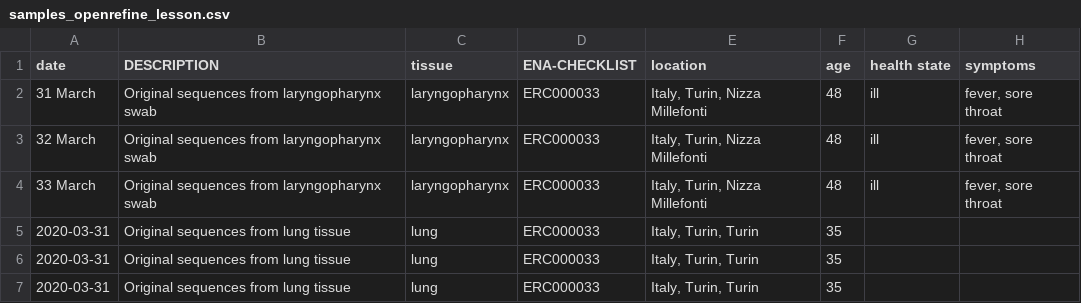
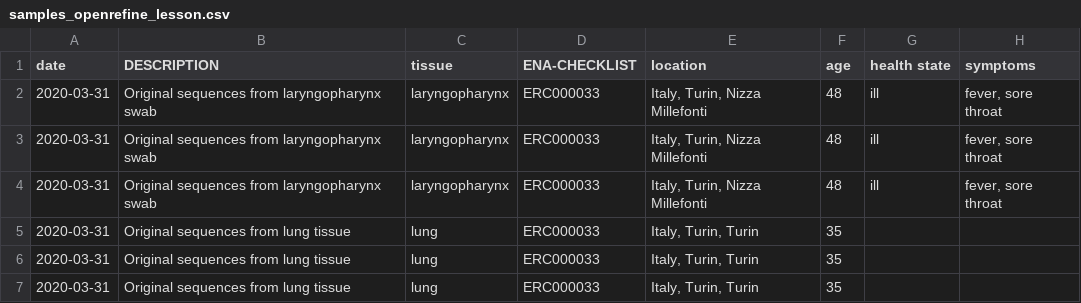
Before and after one commit to josefine-epi/analysis-recipe, a CSV file: samples_openrefine_lesson.csv, drawn as a sheet; only a part is shown; the diff names each change by its address in the sheet, - before the commit and + after, or states it on an @@ line.

Commit message:
Changed dates in row2-4
Change the dates in rows 2-4 to 2020-03-31

```diff
--- a/samples_openrefine_lesson.csv
+++ b/samples_openrefine_lesson.csv
-A2 (date): 31 March
+A2 (date): 2020-03-31
-A3 (date): 32 March
+A3 (date): 2020-03-31
-A4 (date): 33 March
+A4 (date): 2020-03-31
```
